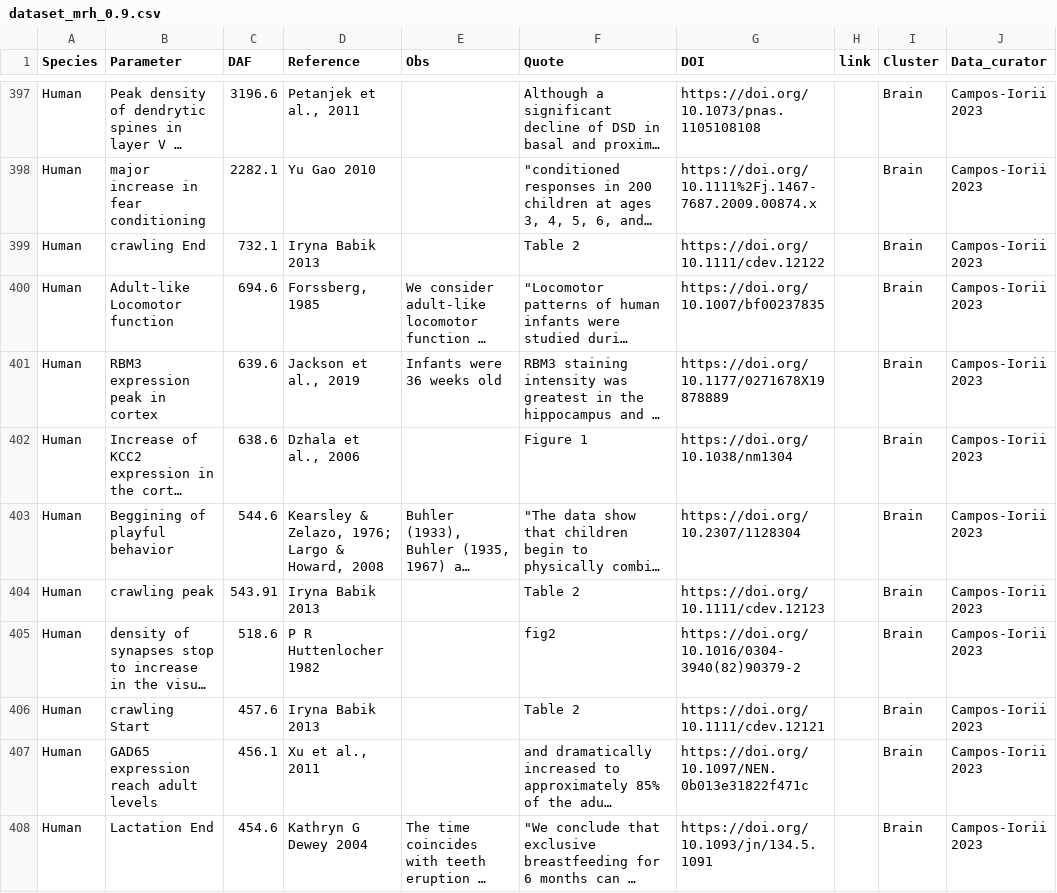
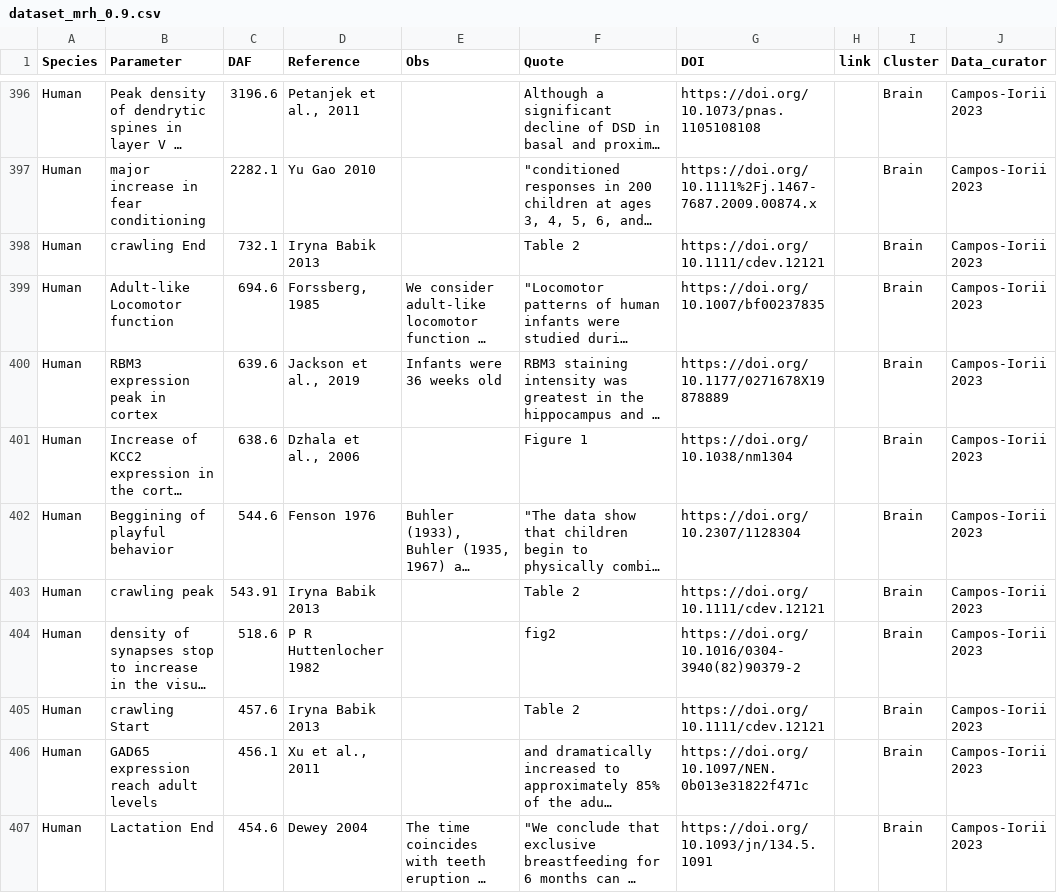
Before and after one commit to Vazquez-Borsetti/mouse-rat-human-development, a CSV file: data/dataset_mrh_0.9.csv, drawn as a sheet; only a part is shown, gaps mark what is left out; long unchanged cells end in …; addresses are those after the commit; the diff covers the shown part only; the diff names each change by its address in the sheet, - before the commit and + after, or states it on an @@ line.

```diff
--- a/data/dataset_mrh_0.9.csv
+++ b/data/dataset_mrh_0.9.csv
-G398 (DOI): https://doi.org/10.1111/cdev.12122
+G398 (DOI): https://doi.org/10.1111/cdev.12121
-D402 (Reference): Kearsley & Zelazo, 1976; Largo & Howard, 2008
+D402 (Reference): Fenson 1976
-G403 (DOI): https://doi.org/10.1111/cdev.12123
+G403 (DOI): https://doi.org/10.1111/cdev.12121
-D407 (Reference): Kathryn G Dewey 2004
+D407 (Reference): Dewey 2004
```
Also changed, not shown: 1 removed row and 47 edited cells elsewhere in this file, 4 other files.
